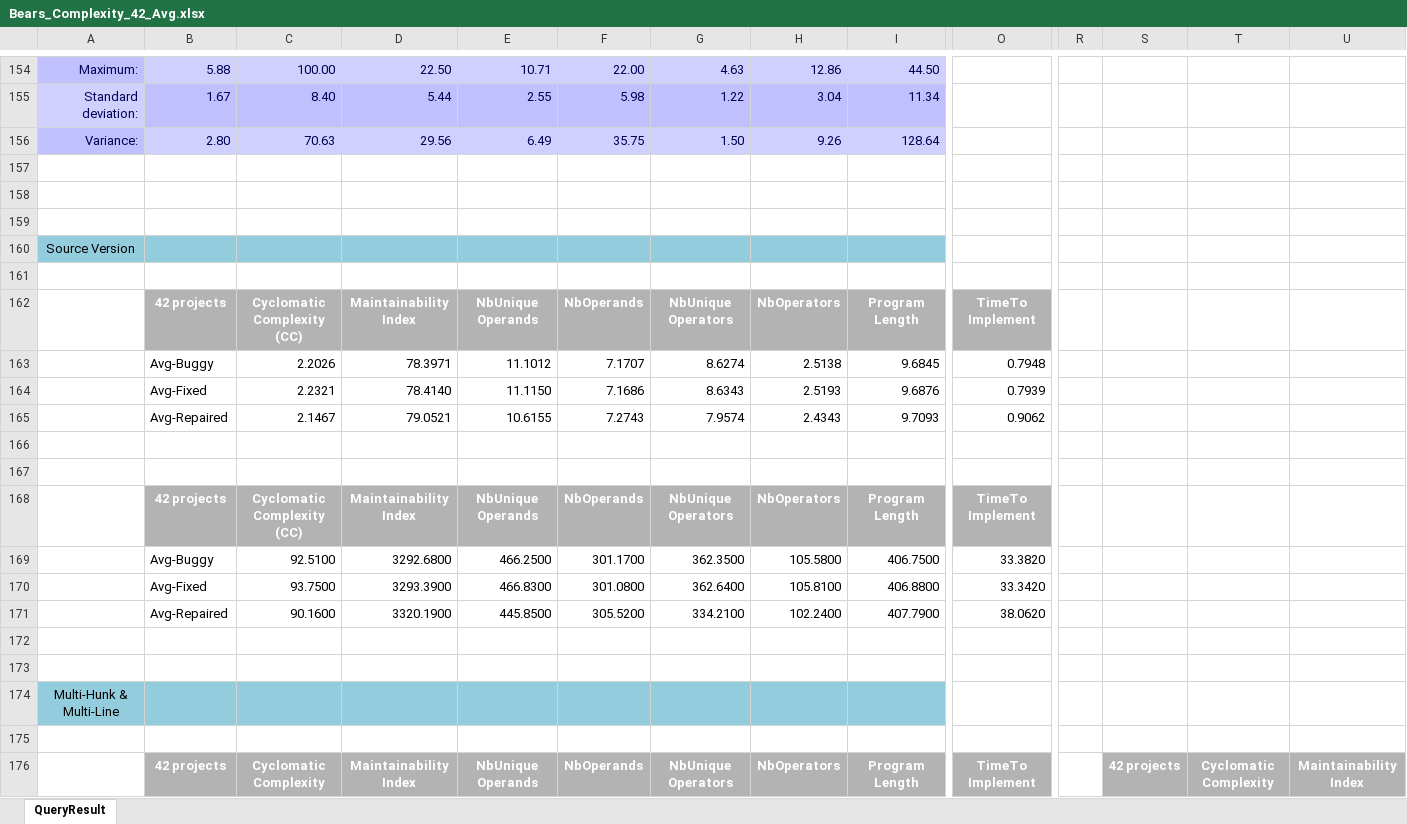
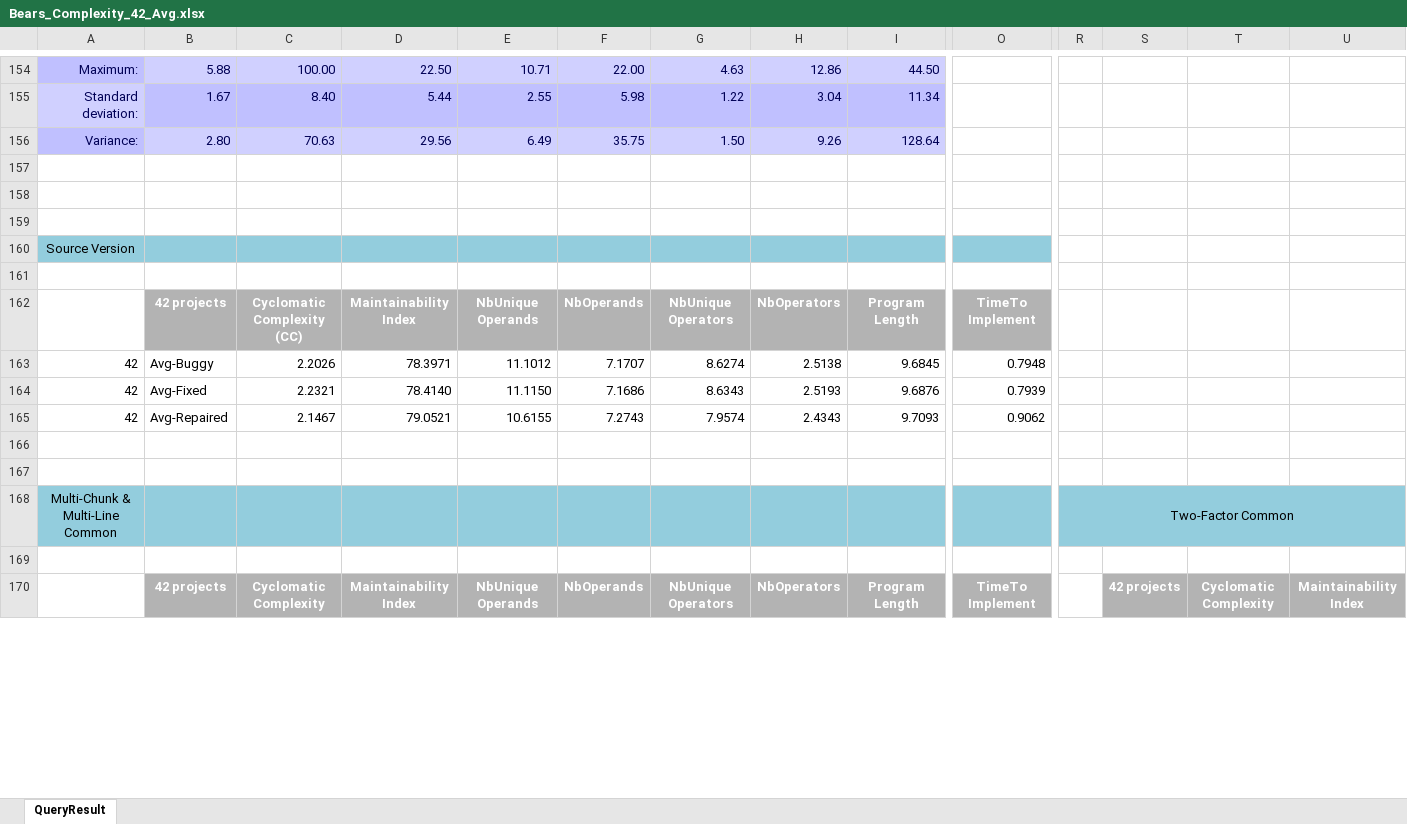
Before and after one commit to zaricu22/APR-PQA, an Excel workbook: 3. Bears_and_Bugs.jar_Metrics/Bears_Complexity_42_Avg.xlsx, sheet QueryResult, drawn as a sheet; only a part is shown, gaps mark what is left out; values as stored, in another font and other column widths than the file's, no borders; conditional formats not drawn; removed rows and columns are numbered as before the commit, all else as after; rows hold the shown columns only; the diff covers the shown part only; the diff names each change by its address in the sheet, - before the commit and + after, or states it on an @@ line.

```diff
--- a/3. Bears_and_Bugs.jar_Metrics/Bears_Complexity_42_Avg.xlsx (sheet QueryResult)
+++ b/3. Bears_and_Bugs.jar_Metrics/Bears_Complexity_42_Avg.xlsx (sheet QueryResult)
-O160 fill: none
+O160 fill: #93CDDD
-A163:A165: (empty)
+A163:A165: 42
-row 168:  | 42 projects | Cyclomatic Complexity (CC) | Maintainability Index | NbUnique Operands | NbOperands | NbUnique Operators | NbOperators | Program Length | TimeTo Implement
-row 169:  | Avg-Buggy | 92.5100 | 3292.6800 | 466.2500 | 301.1700 | 362.3500 | 105.5800 | 406.7500 | 33.3820
-row 170:  | Avg-Fixed | 93.7500 | 3293.3900 | 466.8300 | 301.0800 | 362.6400 | 105.8100 | 406.8800 | 33.3420
-row 171:  | Avg-Repaired | 90.1600 | 3320.1900 | 445.8500 | 305.5200 | 334.2100 | 102.2400 | 407.7900 | 38.0620
-row 168: (empty)
+row 168: Multi-Chunk & Multi-Line Common |  |  |  |  |  |  |  |  |  | Two-Factor Common
-A168:O168 fill: none
+A168:O168 fill: #93CDDD
-R168:U168 fill: none
+R168:U168 fill: #93CDDD
+R168:U168 merged
-row 173: (empty)
-row 174: Multi-Hunk & Multi-Line
```
Also changed, not shown: 8 added rows, 8 removed rows, 544 edited cells and cell formats elsewhere in this sheet, formulas that keep their value, 3. Bears_and_Bugs.jar_Metrics/Bugs_jar_Complexity_51_Avg.xlsx, 4. APR_Eff_Plausible_D4J_Metrics/APR_Eff_Complexity_525_Avg.xlsx.
